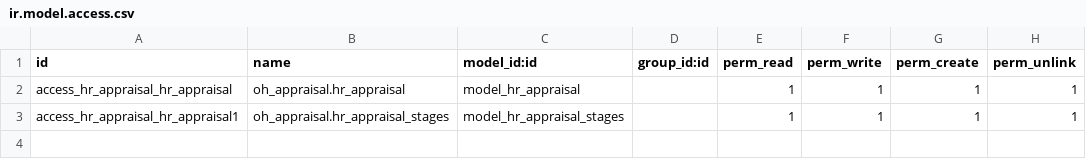
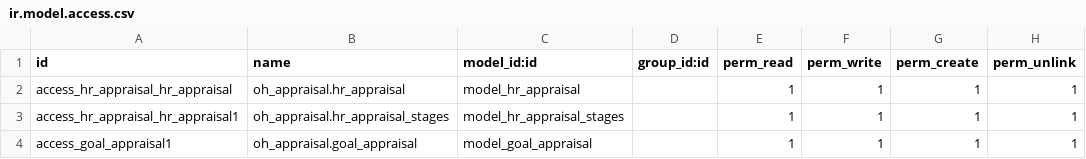
Before and after one commit to mohamed-menam/ODOO, a CSV file: oh_appraisal/security/ir.model.access.csv, drawn as a sheet; the diff names each change by its address in the sheet, - before the commit and + after, or states it on an @@ line.

```diff
--- a/oh_appraisal/security/ir.model.access.csv
+++ b/oh_appraisal/security/ir.model.access.csv
+row 4: access_goal_appraisal1 | oh_appraisal.goal_appraisal | model_goal_appraisal |  | 1 | 1 | 1 | 1
```
Also changed, not shown: 10 other files.
